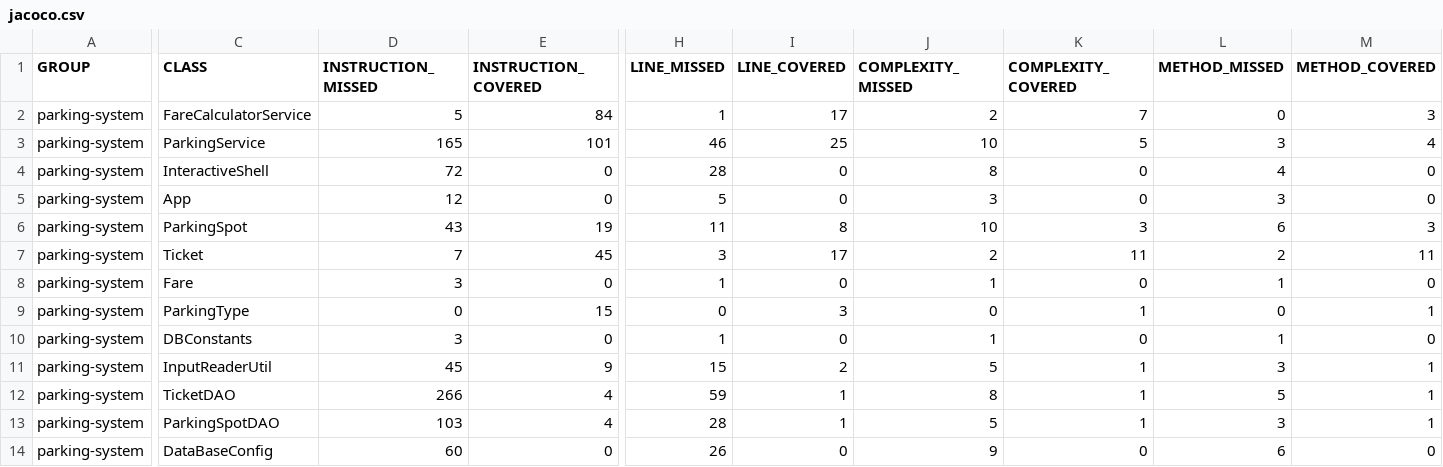
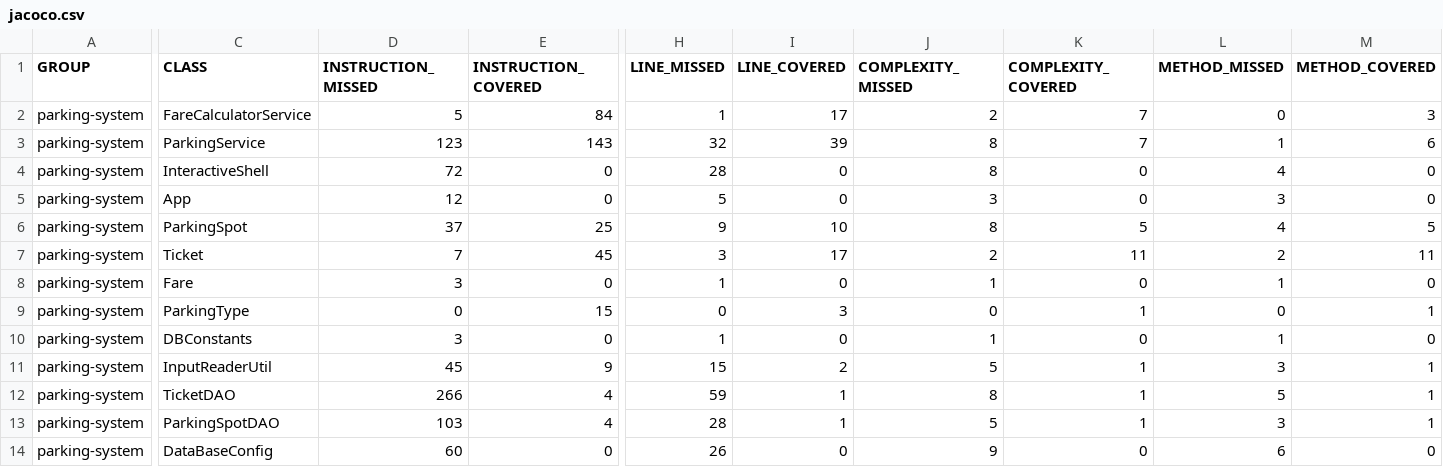
Before and after one commit to GuillBuj/bujon-guillaume-tester-java, a CSV file: target/site/jacoco/jacoco.csv, drawn as a sheet; only a part is shown, gaps mark what is left out; the diff covers the shown part only; the diff names each change by its address in the sheet, - before the commit and + after, or states it on an @@ line.

```diff
--- a/target/site/jacoco/jacoco.csv
+++ b/target/site/jacoco/jacoco.csv
-D3 (INSTRUCTION_MISSED): 165
+D3 (INSTRUCTION_MISSED): 123
-E3 (INSTRUCTION_COVERED): 101
+E3 (INSTRUCTION_COVERED): 143
-H3 (LINE_MISSED): 46
+H3 (LINE_MISSED): 32
-I3 (LINE_COVERED): 25
+I3 (LINE_COVERED): 39
-J3 (COMPLEXITY_MISSED): 10
+J3 (COMPLEXITY_MISSED): 8
-K3 (COMPLEXITY_COVERED): 5
+K3 (COMPLEXITY_COVERED): 7
-L3 (METHOD_MISSED): 3
+L3 (METHOD_MISSED): 1
-M3 (METHOD_COVERED): 4
+M3 (METHOD_COVERED): 6
-D6 (INSTRUCTION_MISSED): 43
+D6 (INSTRUCTION_MISSED): 37
-E6 (INSTRUCTION_COVERED): 19
+E6 (INSTRUCTION_COVERED): 25
-H6 (LINE_MISSED): 11
+H6 (LINE_MISSED): 9
-I6 (LINE_COVERED): 8
+I6 (LINE_COVERED): 10
-J6 (COMPLEXITY_MISSED): 10
+J6 (COMPLEXITY_MISSED): 8
-K6 (COMPLEXITY_COVERED): 3
+K6 (COMPLEXITY_COVERED): 5
-L6 (METHOD_MISSED): 6
+L6 (METHOD_MISSED): 4
-M6 (METHOD_COVERED): 3
+M6 (METHOD_COVERED): 5
```
Also changed, not shown: 2 edited cells elsewhere in this file, 28 other files.
